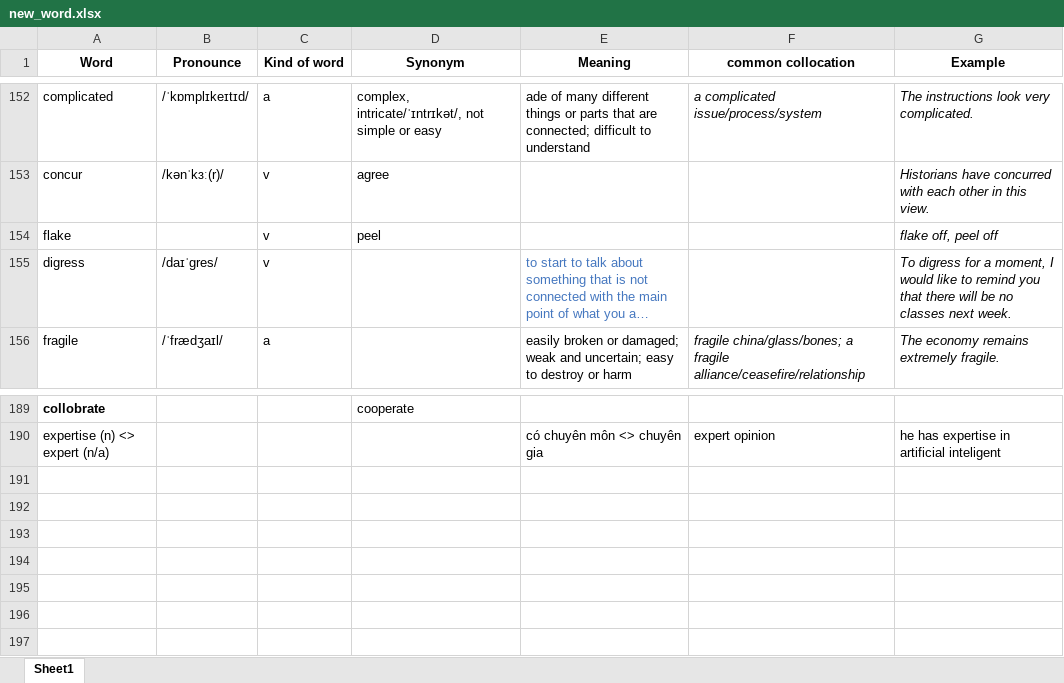
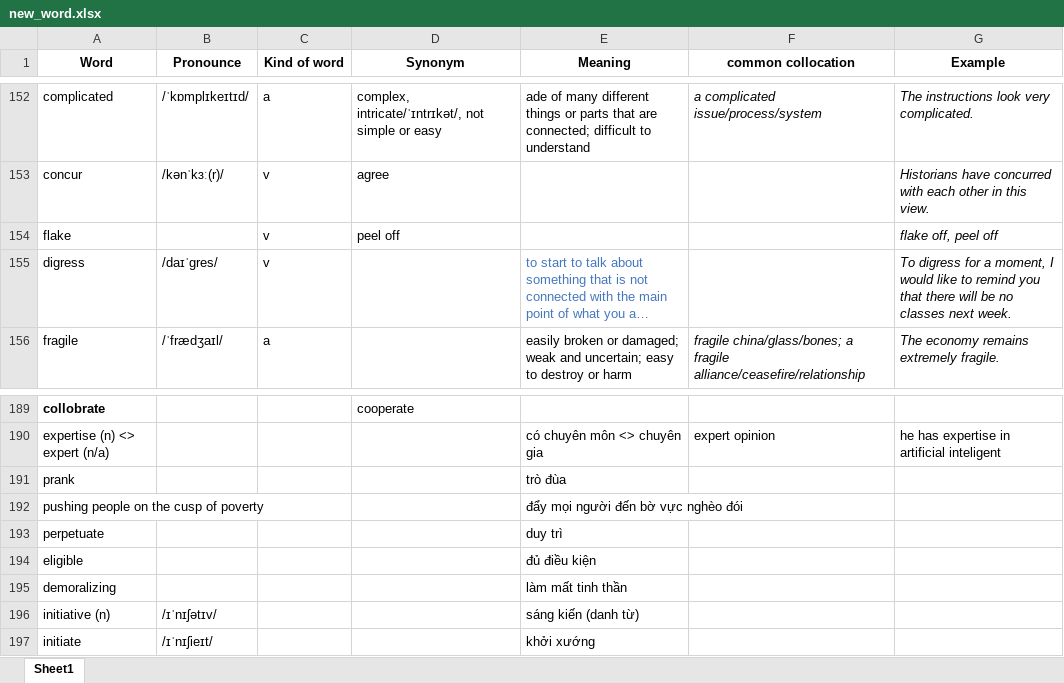
Before and after one commit to tranvi123456/flashcard, an Excel workbook: new_word.xlsx, sheet Sheet1, drawn as a sheet; only a part is shown, gaps mark what is left out; long unchanged cells end in …; values as stored, in another font and other column widths than the file's, no borders; the diff names each change by its address in the sheet, - before the commit and + after, or states it on an @@ line.

Commit message:
Add files via upload

```diff
--- a/new_word.xlsx (sheet Sheet1)
+++ b/new_word.xlsx (sheet Sheet1)
-D154 (Synonym): peel
+D154 (Synonym): peel off
+row 191: prank |  |  |  | trò đùa
+row 192: pushing people on the cusp of poverty |  |  |  | đẩy mọi người đến bờ vực nghèo đói
+row 193: perpetuate |  |  |  | duy trì
+row 194: eligible |  |  |  | đủ điều kiện
+row 195: demoralizing |  |  |  | làm mất tinh thần
+row 196: initiative (n) | /ɪˈnɪʃətɪv/ |  |  | sáng kiến (danh từ)
+row 197: initiate | /ɪˈnɪʃieɪt/ |  |  | khởi xướng
```
